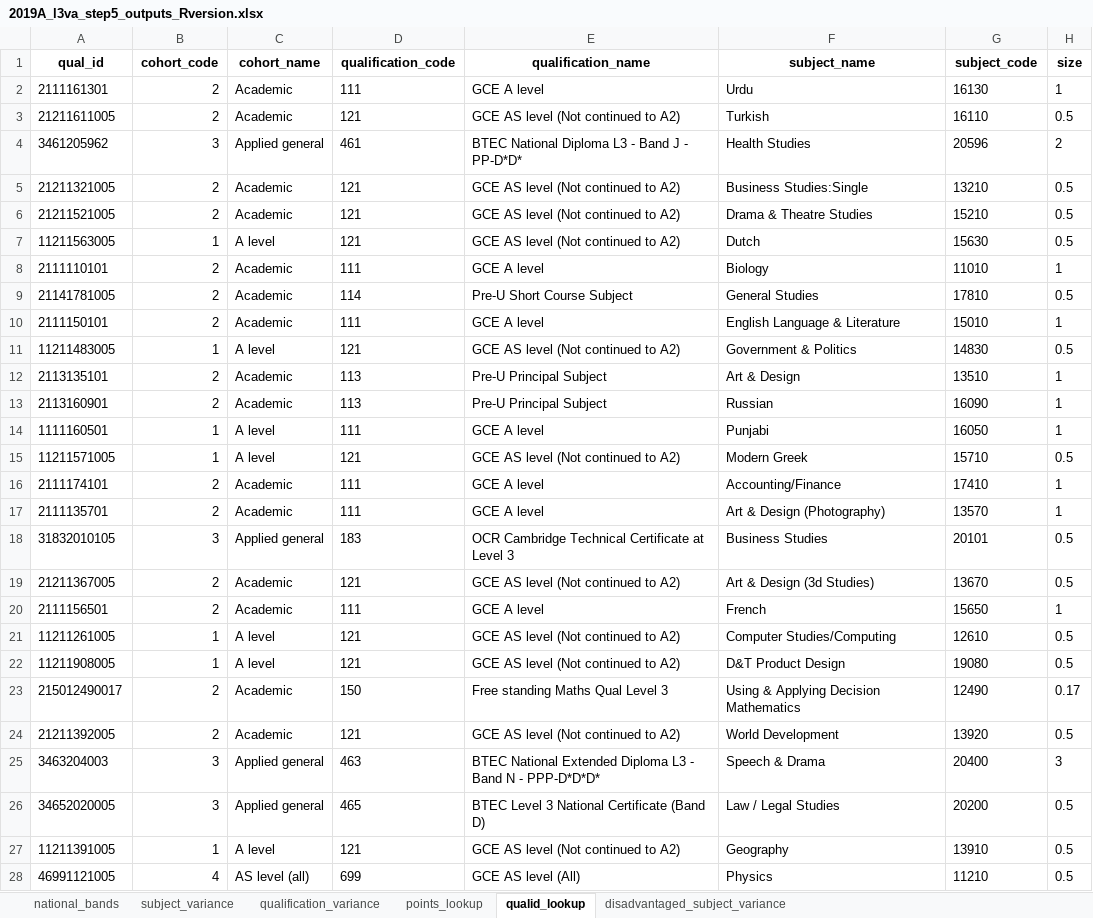
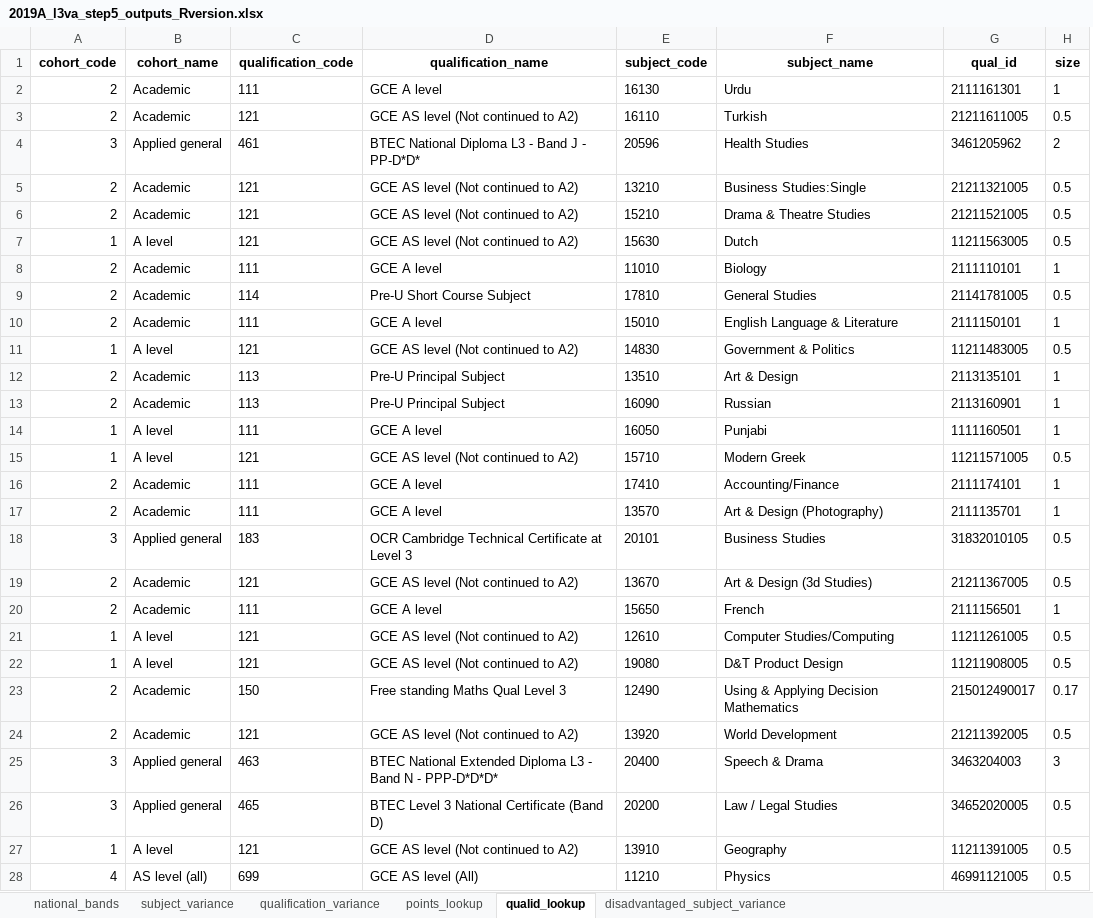
Before and after one commit to dfe-analytical-services/16-18-ready-reckoners, an Excel workbook: data/2019A_l3va_step5_outputs_Rversion.xlsx, sheet qualid_lookup, drawn as a sheet; only a part is shown; values as stored, in another font and other column widths than the file's, no borders; removed rows and columns are numbered as before the commit, all else as after; the diff covers the shown part only; the diff names each change by its address in the sheet, - before the commit and + after, or states it on an @@ line.

```diff
--- a/data/2019A_l3va_step5_outputs_Rversion.xlsx (sheet qualid_lookup)
+++ b/data/2019A_l3va_step5_outputs_Rversion.xlsx (sheet qualid_lookup)
-column A (qual_id), rows 2-28: 2111161301 | 21211611005 | 3461205962 | 21211321005 | 21211521005 | 11211563005 | 2111110101 | 21141781005 | 2111150101 | 11211483005 | 2113135101 | 2113160901 | 1111160501 | 11211571005 | 2111174101 | 2111135701 | 31832010105 | 21211367005 | 2111156501 | 11211261005 | 11211908005 | 215012490017 | 21211392005 | 3463204003 | 34652020005 | 11211391005 | 46991121005
+column E (subject_code), rows 2-28: 16130 | 16110 | 20596 | 13210 | 15210 | 15630 | 11010 | 17810 | 15010 | 14830 | 13510 | 16090 | 16050 | 15710 | 17410 | 13570 | 20101 | 13670 | 15650 | 12610 | 19080 | 12490 | 13920 | 20400 | 20200 | 13910 | 11210
-G1: subject_code
+G1: qual_id
-G2 (qual_id): 16130
+G2 (qual_id): 2111161301
-G3 (qual_id): 16110
+G3 (qual_id): 21211611005
-G4 (qual_id): 20596
+G4 (qual_id): 3461205962
-G5 (qual_id): 13210
+G5 (qual_id): 21211321005
-G6 (qual_id): 15210
+G6 (qual_id): 21211521005
-G7 (qual_id): 15630
+G7 (qual_id): 11211563005
-G8 (qual_id): 11010
+G8 (qual_id): 2111110101
-G9 (qual_id): 17810
+G9 (qual_id): 21141781005
-G10 (qual_id): 15010
+G10 (qual_id): 2111150101
-G11 (qual_id): 14830
+G11 (qual_id): 11211483005
-G12 (qual_id): 13510
+G12 (qual_id): 2113135101
-G13 (qual_id): 16090
+G13 (qual_id): 2113160901
-G14 (qual_id): 16050
+G14 (qual_id): 1111160501
-G15 (qual_id): 15710
+G15 (qual_id): 11211571005
-G16 (qual_id): 17410
+G16 (qual_id): 2111174101
-G17 (qual_id): 13570
+G17 (qual_id): 2111135701
-G18 (qual_id): 20101
+G18 (qual_id): 31832010105
-G19 (qual_id): 13670
+G19 (qual_id): 21211367005
-G20 (qual_id): 15650
+G20 (qual_id): 2111156501
-G21 (qual_id): 12610
+G21 (qual_id): 11211261005
-G22 (qual_id): 19080
+G22 (qual_id): 11211908005
-G23 (qual_id): 12490
+G23 (qual_id): 215012490017
-G24 (qual_id): 13920
+G24 (qual_id): 21211392005
-G25 (qual_id): 20400
+G25 (qual_id): 3463204003
-G26 (qual_id): 20200
+G26 (qual_id): 34652020005
-G27 (qual_id): 13910
+G27 (qual_id): 11211391005
-G28 (qual_id): 11210
+G28 (qual_id): 46991121005
```
Also changed, not shown: 498 edited cells elsewhere in this sheet, sheet national_bands, sheet disadvantaged_subject_variance, sheet qualification_variance, sheet subject_variance, hidden cells, 7 other files.
